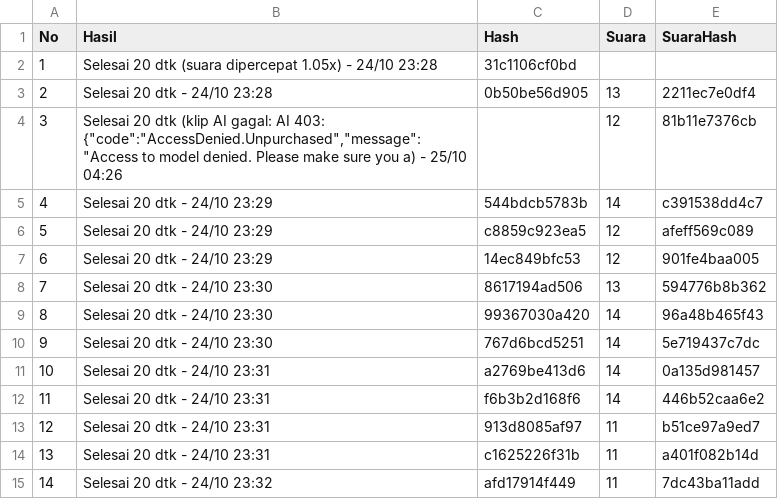
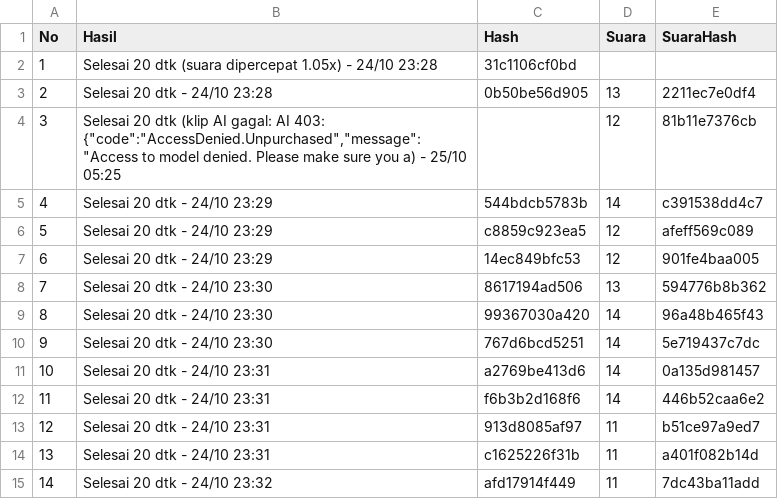
Before and after one commit to moramora04/affiliate-konten, a CSV file: output/hasil.csv, drawn as a sheet.

Commit message:
Video baru

```diff
--- a/output/hasil.csv
+++ b/output/hasil.csv
@@ -3,3 +3,3 @@ No,Hasil,Hash,Suara,SuaraHash
 2,Selesai 20 dtk - 24/10 23:28,0b50be56d905,13,2211ec7e0df4
-3,"Selesai 20 dtk (klip AI gagal: AI 403: {""code"":""AccessDenied.Unpurchased"",""message"":""Access to model denied. Please make sure you a) - 25/10 04:26",,12,81b11e7376cb
+3,"Selesai 20 dtk (klip AI gagal: AI 403: {""code"":""AccessDenied.Unpurchased"",""message"":""Access to model denied. Please make sure you a) - 25/10 05:25",,12,81b11e7376cb
 4,Selesai 20 dtk - 24/10 23:29,544bdcb5783b,14,c391538dd4c7
```
